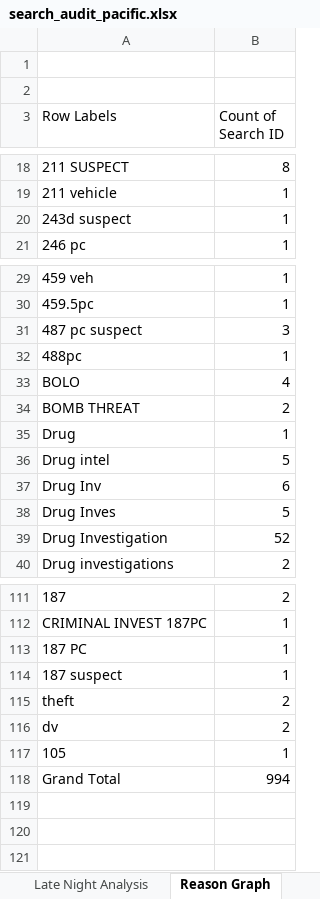
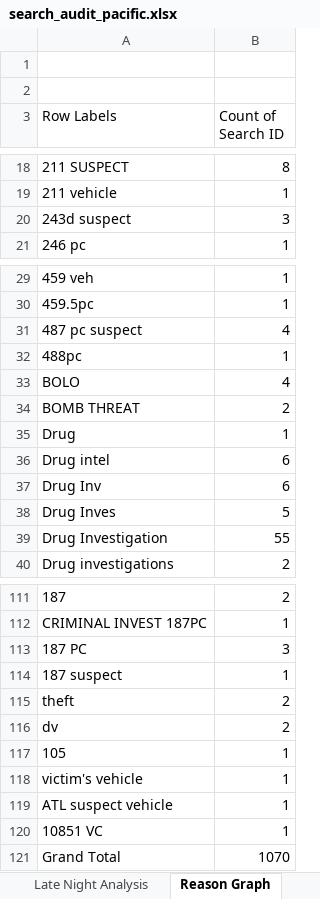
Before and after one commit to terminaldidy115/yuba-county-flock-oversight, an Excel workbook: search_audit_pacific.xlsx, sheet Reason Graph, drawn as a sheet; only a part is shown, gaps mark what is left out; values as stored, in another font and other column widths than the file's, no borders; charts and pictures not drawn; addresses are those after the commit; the diff covers the shown part only; the diff names each change by its address in the sheet, - before the commit and + after, or states it on an @@ line.

```diff
--- a/search_audit_pacific.xlsx (sheet Reason Graph)
+++ b/search_audit_pacific.xlsx (sheet Reason Graph)
-B20 (Count of Search ID): 1
+B20 (Count of Search ID): 3
-B31 (Count of Search ID): 3
+B31 (Count of Search ID): 4
-B36 (Count of Search ID): 5
+B36 (Count of Search ID): 6
-B39 (Count of Search ID): 52
+B39 (Count of Search ID): 55
-B113 (Count of Search ID): 1
+B113 (Count of Search ID): 3
+row 118: victim's vehicle | 1
+row 119: ATL suspect vehicle | 1
+row 120: 10851 VC | 1
-B121 (Count of Search ID): 994
+B121 (Count of Search ID): 1070
```
Also changed, not shown: 7 edited cells elsewhere in this sheet, sheet Search Audit, sheet Network Analysis, sheet Late Night Analysis, sheet Searches by Hour, other sheet tabs, charts or pictures, Master Audit.xlsx, 1 other file.
